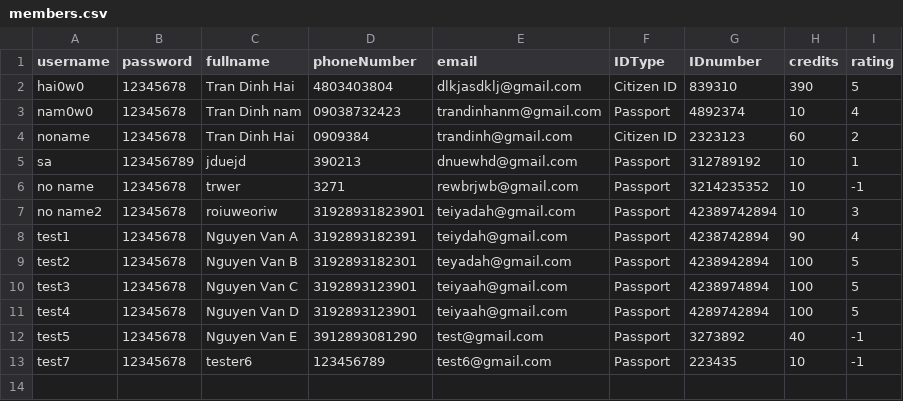
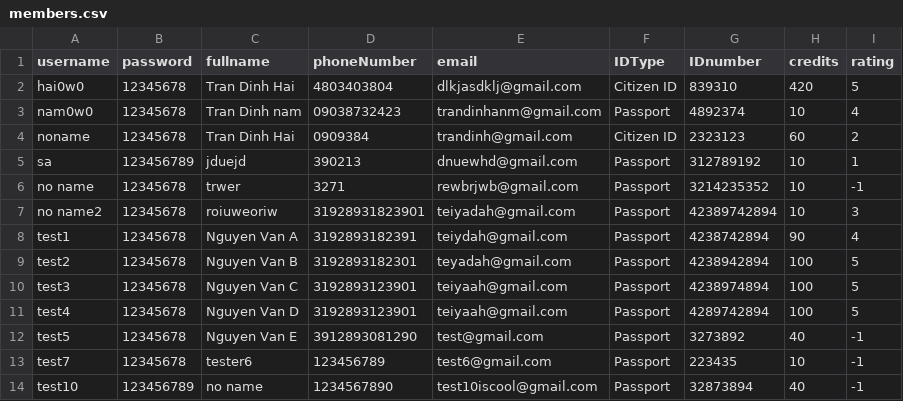
Before and after one commit to hai0w0/carpooling-application-RMIT, a CSV file: src/members.csv, drawn as a sheet.

```diff
--- a/src/members.csv
+++ b/src/members.csv
@@ -1,3 +1,3 @@
 username,password,fullname,phoneNumber,email,IDType,IDnumber,credits,rating
-hai0w0,12345678,Tran Dinh Hai,4803403804,dlkjasdklj@gmail.com,Citizen ID,839310,390,5
+hai0w0,12345678,Tran Dinh Hai,4803403804,dlkjasdklj@gmail.com,Citizen ID,839310,420,5
 nam0w0,12345678,Tran Dinh nam,09038732423,trandinhanm@gmail.com,Passport,4892374,10,4
@@ -13 +13,2 @@ test5,12345678,Nguyen Van E,3912893081290,test@gmail.com,Passport,3273892,40,-1
 test7,12345678,tester6,123456789,test6@gmail.com,Passport,223435,10,-1
+test10,123456789,no name,1234567890,test10iscool@gmail.com,Passport,32873894,40,-1
```
Also changed, not shown: src/bookingRequests.csv, 12 other files.
